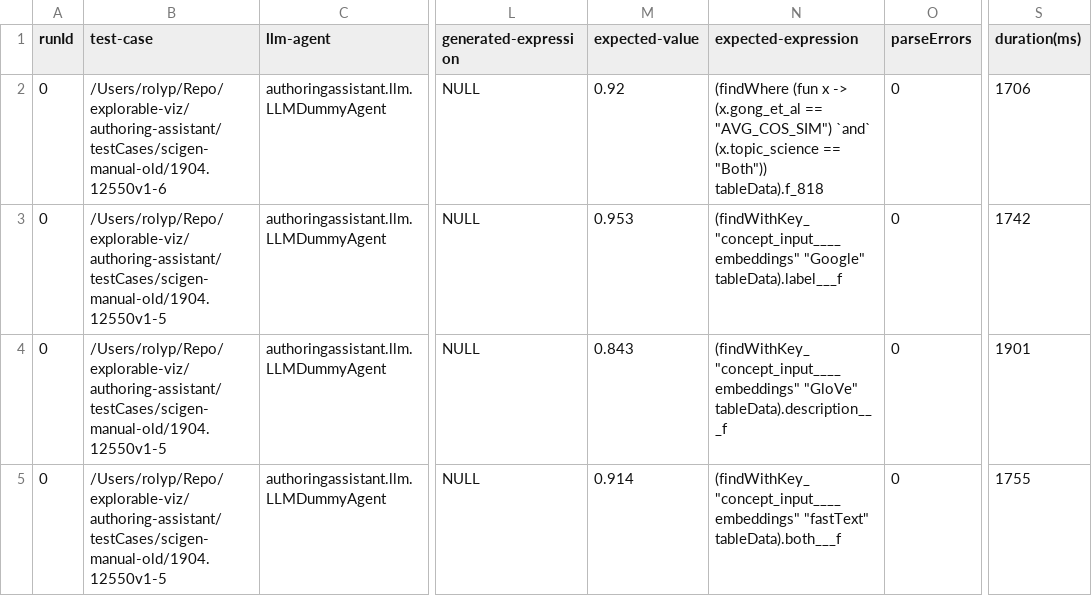
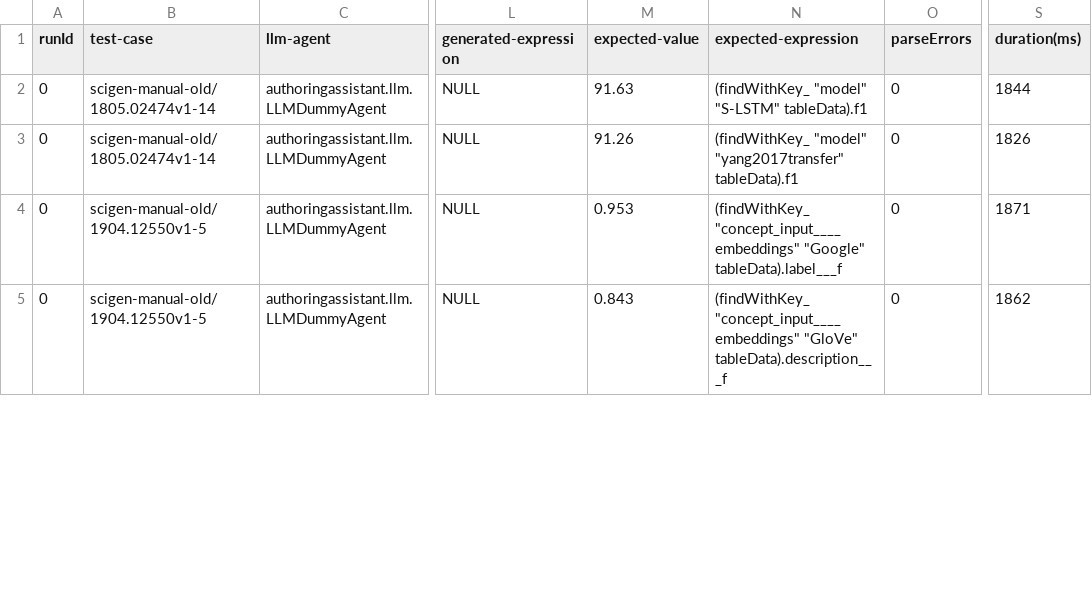
Before and after one commit to explorable-viz/authoring-assistant, a CSV file: results/scigen-manual-old/results.csv, drawn as a sheet; only a part is shown, gaps mark what is left out; the diff covers the shown part only; the diff names each change by its address in the sheet, - before the commit and + after, or states it on an @@ line.

Commit message:
cleanup path for csv report

```diff
--- a/results/scigen-manual-old/results.csv
+++ b/results/scigen-manual-old/results.csv
-B2 (test-case): /Users/rolyp/Repo/explorable-viz/authoring-assistant/testCases/scigen-manual-old/1904.12550v1-6
+B2 (test-case): scigen-manual-old/1805.02474v1-14
-M2 (expected-value): 0.92
+M2 (expected-value): 91.63
-N2 (expected-expression): (findWhere (fun x -> (x.gong_et_al == "AVG_COS_SIM") `and` (x.topic_science == "Both")) tableData).f_818
+N2 (expected-expression): (findWithKey_ "model" "S-LSTM" tableData).f1
-S2 (duration(ms)): 1706
+S2 (duration(ms)): 1844
-B3 (test-case): /Users/rolyp/Repo/explorable-viz/authoring-assistant/testCases/scigen-manual-old/1904.12550v1-5
+B3 (test-case): scigen-manual-old/1805.02474v1-14
-M3 (expected-value): 0.953
+M3 (expected-value): 91.26
-N3 (expected-expression): (findWithKey_ "concept_input____embeddings" "Google" tableData).label___f
+N3 (expected-expression): (findWithKey_ "model" "yang2017transfer" tableData).f1
-S3 (duration(ms)): 1742
+S3 (duration(ms)): 1826
-B4:B5 (test-case): /Users/rolyp/Repo/explorable-viz/authoring-assistant/testCases/scigen-manual-old/1904.12550v1-5
+B4:B5 (test-case): scigen-manual-old/1904.12550v1-5
-M4 (expected-value): 0.843
+M4 (expected-value): 0.953
-N4 (expected-expression): (findWithKey_ "concept_input____embeddings" "GloVe" tableData).description___f
+N4 (expected-expression): (findWithKey_ "concept_input____embeddings" "Google" tableData).label___f
-S4 (duration(ms)): 1901
+S4 (duration(ms)): 1871
-M5 (expected-value): 0.914
+M5 (expected-value): 0.843
-N5 (expected-expression): (findWithKey_ "concept_input____embeddings" "fastText" tableData).both___f
+N5 (expected-expression): (findWithKey_ "concept_input____embeddings" "GloVe" tableData).description___f
-S5 (duration(ms)): 1755
+S5 (duration(ms)): 1862
```
Also changed, not shown: 1 added row, 1 removed row and 134 edited cells elsewhere in this file.
